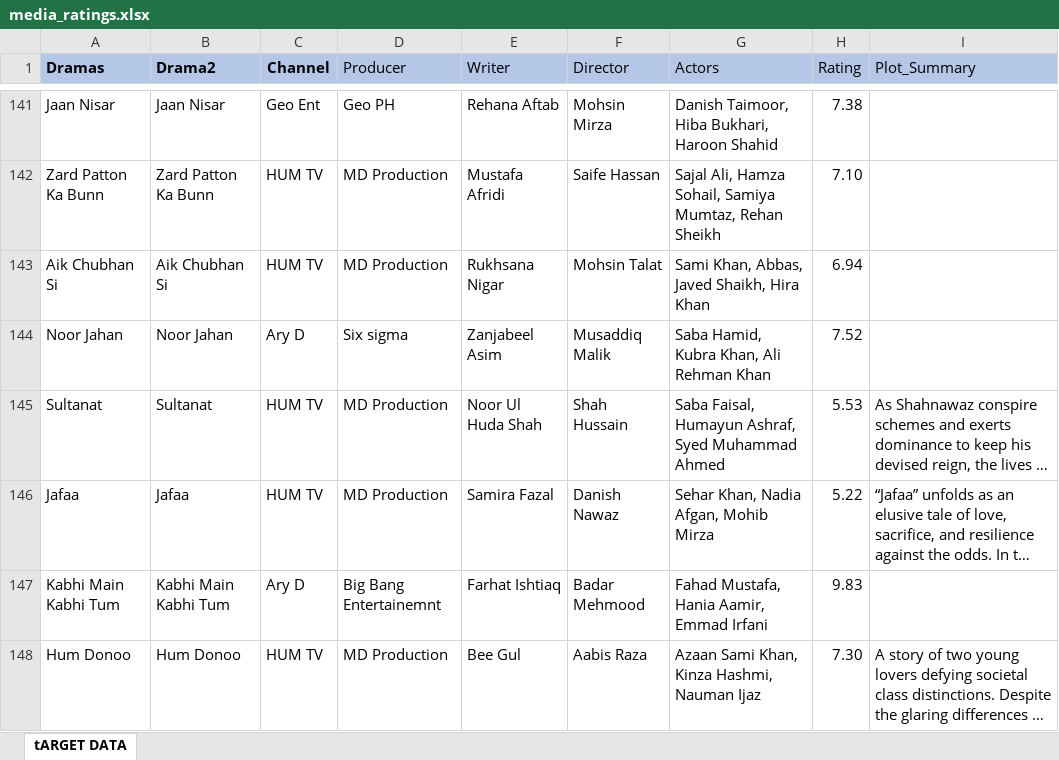
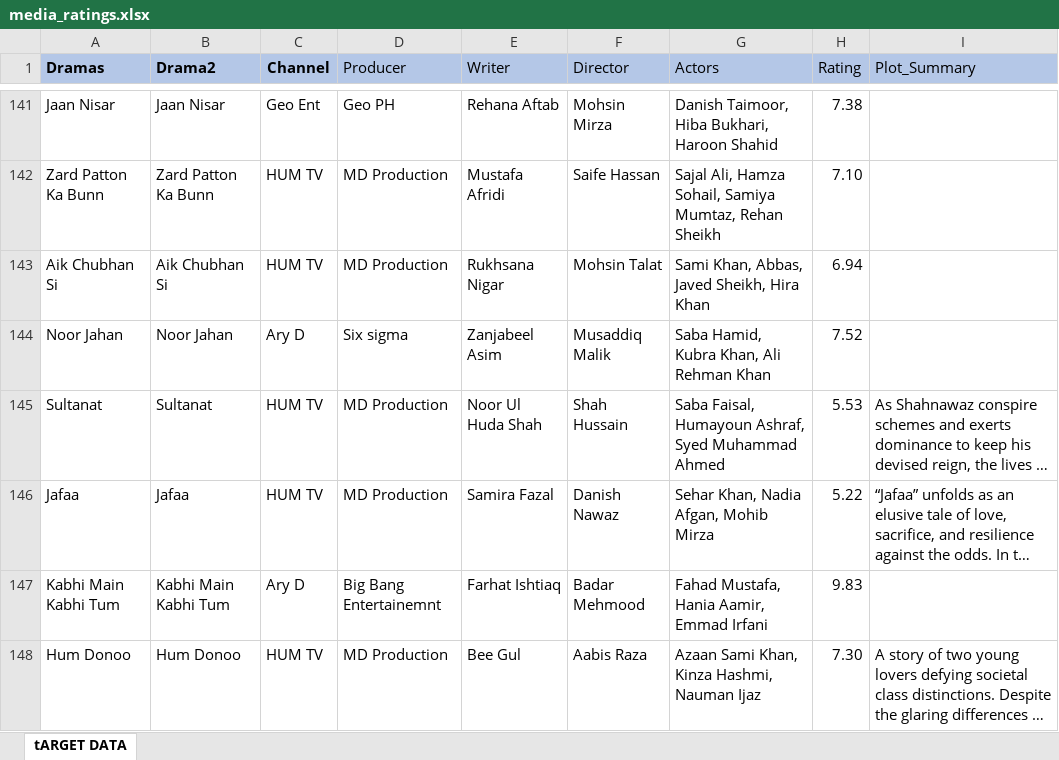
Before and after one commit to jamalq123/rating, an Excel workbook: media_ratings.xlsx, sheet tARGET DATA, drawn as a sheet; only a part is shown, gaps mark what is left out; long unchanged cells end in …; values as stored, in another font and other column widths than the file's, no borders; table styles not drawn; the diff covers the shown part only; the diff names each change by its address in the sheet, - before the commit and + after, or states it on an @@ line.

Commit message:
Add files via upload

```diff
--- a/media_ratings.xlsx (sheet tARGET DATA)
+++ b/media_ratings.xlsx (sheet tARGET DATA)
-G143 (Actors): Sami Khan, Abbas, Javed Shaikh, Hira Khan
+G143 (Actors): Sami Khan, Abbas, Javed Sheikh, Hira Khan
-G145 (Actors): Saba Faisal, Humayun Ashraf, Syed…
+G145 (Actors): Saba Faisal, Humayoun Ashraf, Syed…
```
Also changed, not shown: 21 edited cells and cell formats elsewhere in this sheet.
